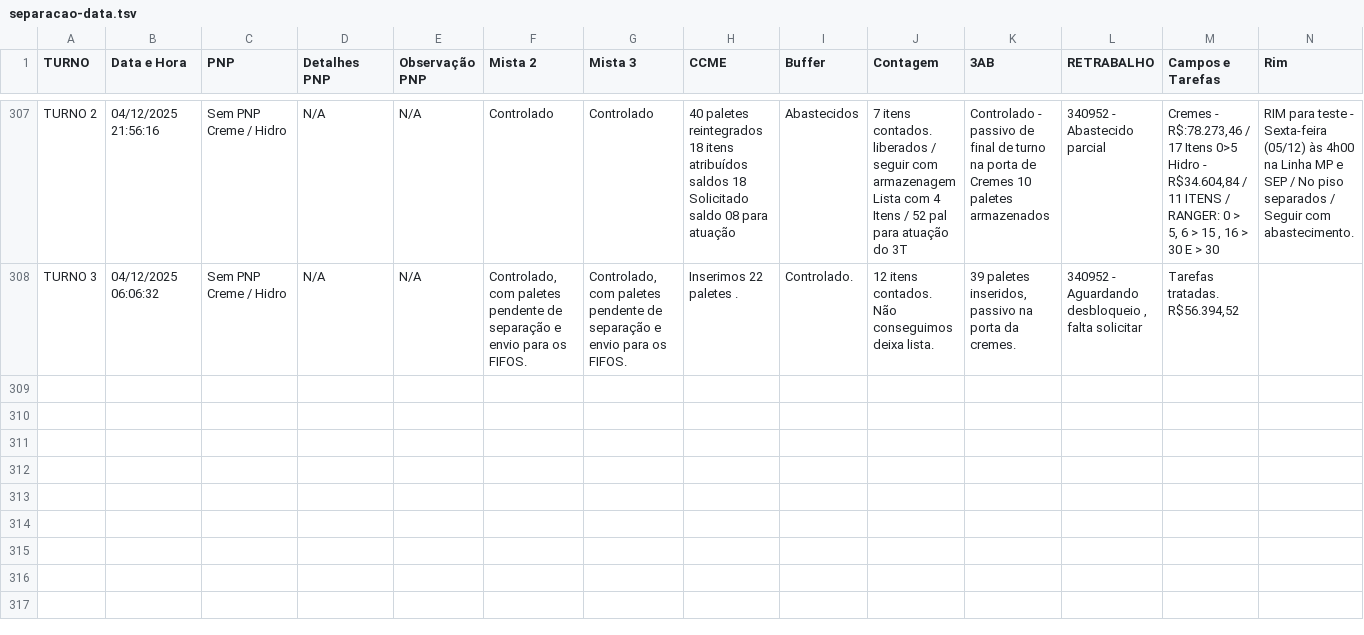
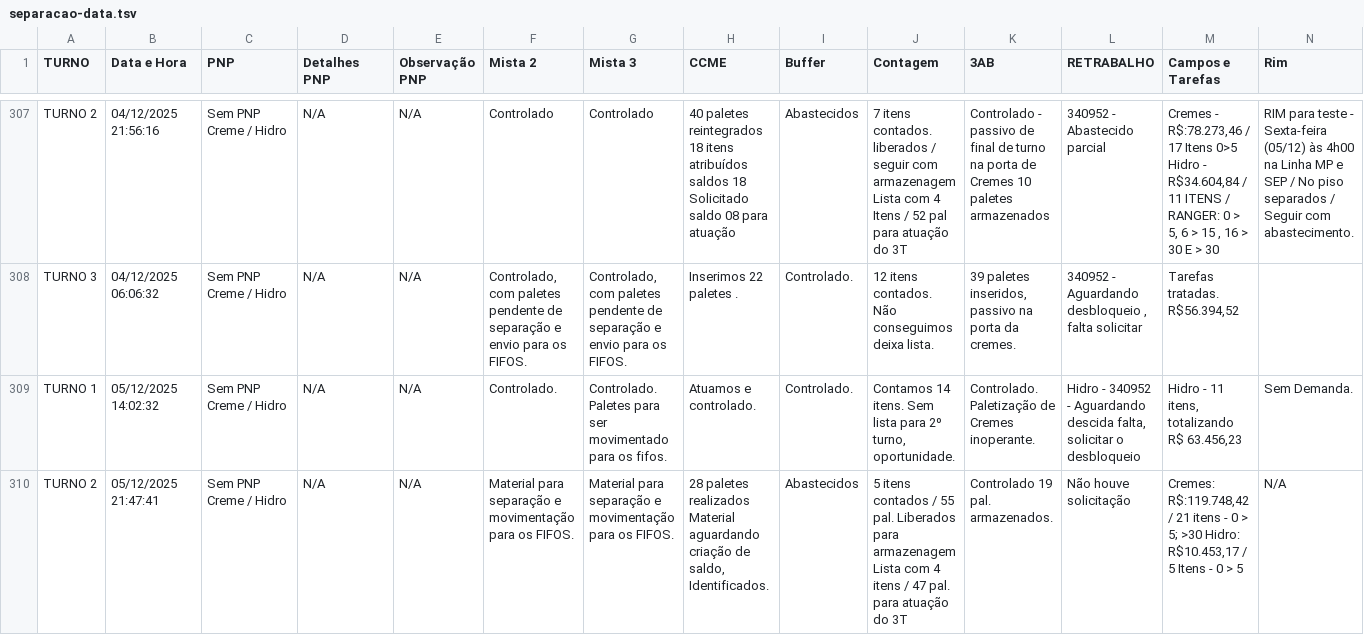
Before and after one commit to RelatorioGeral-Log-CAM/PassagemDeTurno, a TSV file: separacao-data.tsv, drawn as a sheet; only a part is shown, gaps mark what is left out; rows hold the shown columns only; the diff covers the shown part only; the diff names each change by its address in the sheet, - before the commit and + after, or states it on an @@ line.

```diff
--- a/separacao-data.tsv
+++ b/separacao-data.tsv
+row 309: TURNO 1 | 05/12/2025 14:02:32 | Sem PNP Creme / Hidro | N/A | N/A | Controlado. | Controlado. Paletes para ser movimentado para os fifos. | Atuamos e controlado. | Controlado. | Contamos 14 itens. Sem lista para 2º turno, oportunidade. | Controlado. Paletização de Cremes inoperante. | Hidro - 340952 - Aguardando descida falta, solicitar o desbloqueio | Hidro - 11 itens, totalizando R$ 63.456,23 | Sem Demanda.
+row 310: TURNO 2 | 05/12/2025 21:47:41 | Sem PNP Creme / Hidro | N/A | N/A | Material para separação e movimentação para os FIFOS. | Material para separação e movimentação para os FIFOS. | 28 paletes realizados Material aguardando criação de saldo, Identificados. | Abastecidos | 5 itens contados / 55 pal. Liberados para armazenagem Lista com 4 itens / 47 pal. para atuação do 3T | Controlado 19 pal. armazenados. | Não houve solicitação | Cremes: R$:119.748,42 / 21 itens - 0 > 5; >30 Hidro: R$10.453,17 / 5 Itens - 0 > 5 | N/A
```
Also changed, not shown: 6 added rows elsewhere in this file, 999.tsv, armazem-estojos-data.tsv, 4 other files.
